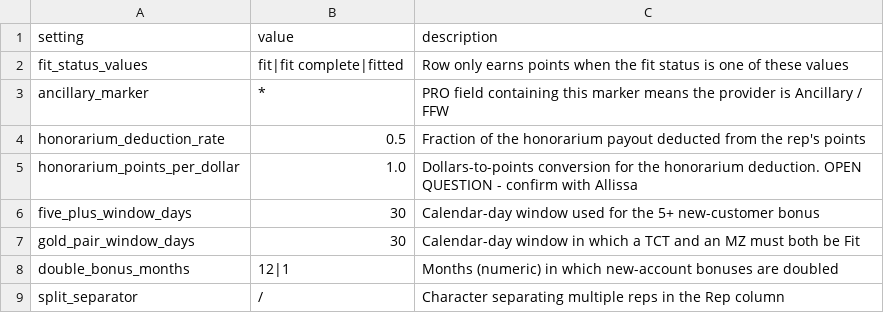
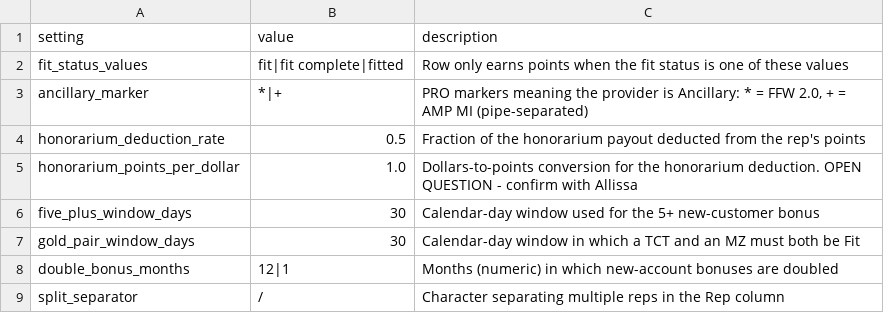
Before and after one commit to hr7657316/Sales-point-automation, a CSV file: rules/settings.csv, drawn as a sheet; the diff names each change by its address in the sheet, - before the commit and + after, or states it on an @@ line.

```diff
--- a/rules/settings.csv
+++ b/rules/settings.csv
-B3 (value): *
+B3 (value): *|+
-C3 (description): PRO field containing this marker means the provider is Ancillary / FFW
+C3 (description): PRO markers meaning the provider is Ancillary: * = FFW 2.0, + = AMP MI (pipe-separated)
```
Also changed, not shown: 6 other files.
